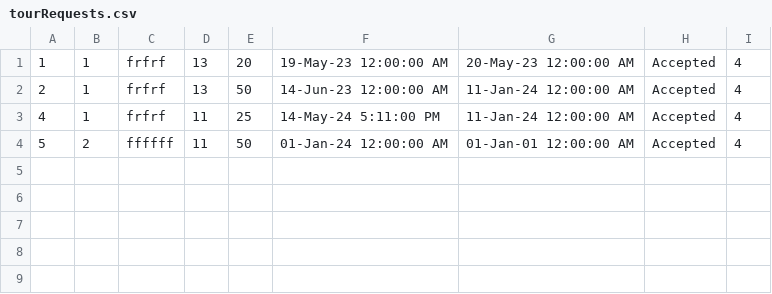
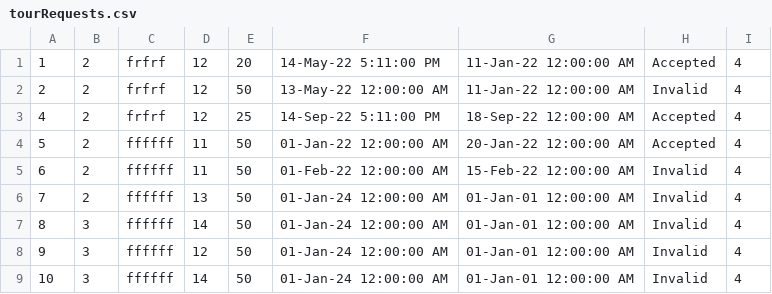
Before and after one commit to ivanailijin/SIMS-Project-team-C, a CSV file: TravelService/TravelService/Resources/Data/tourRequests.csv, drawn as a sheet.

```diff
--- a/TravelService/TravelService/Resources/Data/tourRequests.csv
+++ b/TravelService/TravelService/Resources/Data/tourRequests.csv
@@ -1,4 +1,9 @@
-1|1|frfrf|13|20|19-May-23 12:00:00 AM|20-May-23 12:00:00 AM|Accepted|4
-2|1|frfrf|13|50|14-Jun-23 12:00:00 AM|11-Jan-24 12:00:00 AM|Accepted|4
-4|1|frfrf|11|25|14-May-24 5:11:00 PM|11-Jan-24 12:00:00 AM|Accepted|4
-5|2|ffffff|11|50|01-Jan-24 12:00:00 AM|01-Jan-01 12:00:00 AM|Accepted|4
+1|2|frfrf|12|20|14-May-22 5:11:00 PM|11-Jan-22 12:00:00 AM|Accepted|4
+2|2|frfrf|12|50|13-May-22 12:00:00 AM|11-Jan-22 12:00:00 AM|Invalid|4
+4|2|frfrf|12|25|14-Sep-22 5:11:00 PM|18-Sep-22 12:00:00 AM|Accepted|4
+5|2|ffffff|11|50|01-Jan-22 12:00:00 AM|20-Jan-22 12:00:00 AM|Accepted|4
+6|2|ffffff|11|50|01-Feb-22 12:00:00 AM|15-Feb-22 12:00:00 AM|Invalid|4
+7|2|ffffff|13|50|01-Jan-24 12:00:00 AM|01-Jan-01 12:00:00 AM|Invalid|4
+8|3|ffffff|14|50|01-Jan-24 12:00:00 AM|01-Jan-01 12:00:00 AM|Invalid|4
+9|3|ffffff|12|50|01-Jan-24 12:00:00 AM|01-Jan-01 12:00:00 AM|Invalid|4
+10|3|ffffff|14|50|01-Jan-24 12:00:00 AM|01-Jan-01 12:00:00 AM|Invalid|4
```
Also changed, not shown: TravelService/TravelService/Resources/Data/checkpoint.csv, TravelService/TravelService/Resources/Data/tour.csv, 24 other files.
